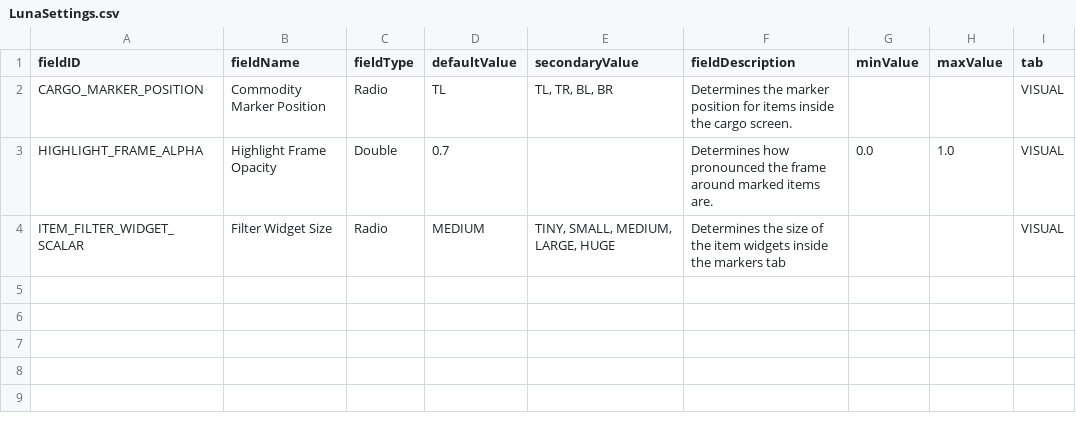
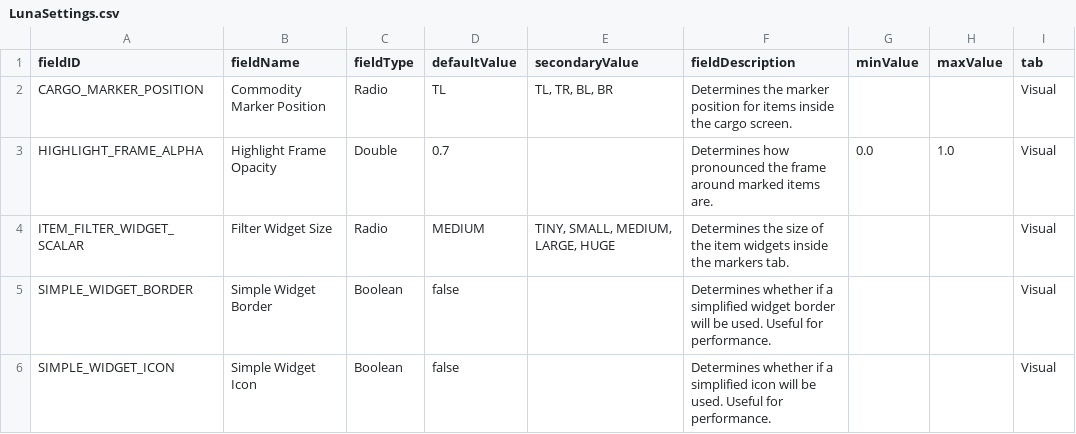
Before and after one commit to WolframSegler/ItemMarkers, a CSV file: data/config/LunaSettings.csv, drawn as a sheet.

Commit message:
Added more options to control visual quality of widgets. Performance improvements

```diff
--- a/data/config/LunaSettings.csv
+++ b/data/config/LunaSettings.csv
@@ -1,4 +1,6 @@
 fieldID,fieldName,fieldType,defaultValue,secondaryValue,fieldDescription,minValue,maxValue,tab
-CARGO_MARKER_POSITION,Commodity Marker Position,Radio,TL,"TL, TR, BL, BR",Determines the marker position for items inside the cargo screen.,,,VISUAL
-HIGHLIGHT_FRAME_ALPHA,Highlight Frame Opacity,Double,0.7,,Determines how pronounced the frame around marked items are.,0.0,1.0,VISUAL
-ITEM_FILTER_WIDGET_SCALAR,Filter Widget Size,Radio,MEDIUM,"TINY, SMALL, MEDIUM, LARGE, HUGE",Determines the size of the item widgets inside the markers tab,,,VISUAL
+CARGO_MARKER_POSITION,Commodity Marker Position,Radio,TL,"TL, TR, BL, BR",Determines the marker position for items inside the cargo screen.,,,Visual
+HIGHLIGHT_FRAME_ALPHA,Highlight Frame Opacity,Double,0.7,,Determines how pronounced the frame around marked items are.,0.0,1.0,Visual
+ITEM_FILTER_WIDGET_SCALAR,Filter Widget Size,Radio,MEDIUM,"TINY, SMALL, MEDIUM, LARGE, HUGE",Determines the size of the item widgets inside the markers tab.,,,Visual
+SIMPLE_WIDGET_BORDER,Simple Widget Border,Boolean,false,,Determines whether if a simplified widget border will be used. Useful for performance.,,,Visual
+SIMPLE_WIDGET_ICON,Simple Widget Icon,Boolean,false,,Determines whether if a simplified icon will be used. Useful for performance.,,,Visual
```
Also changed, not shown: 11 other files.
